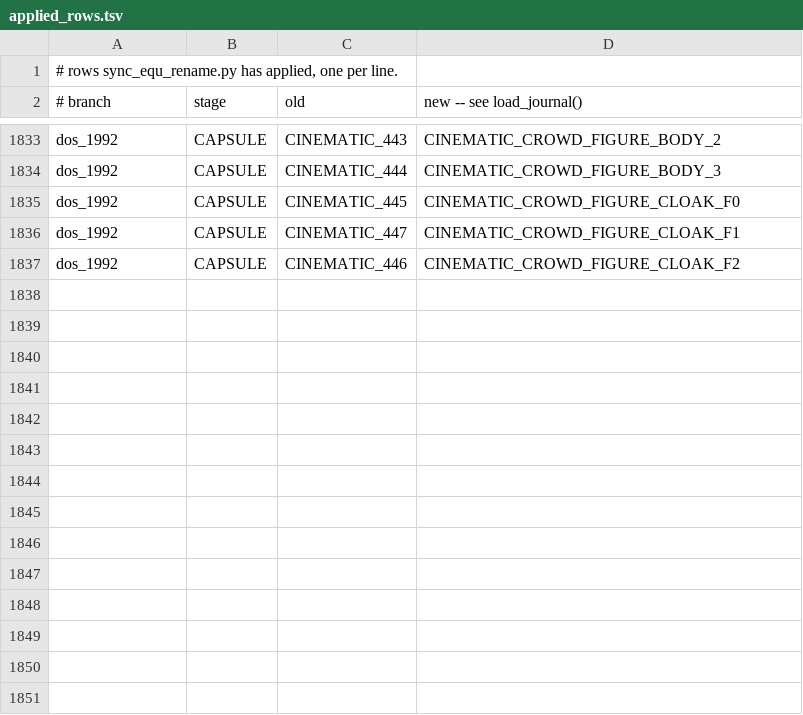
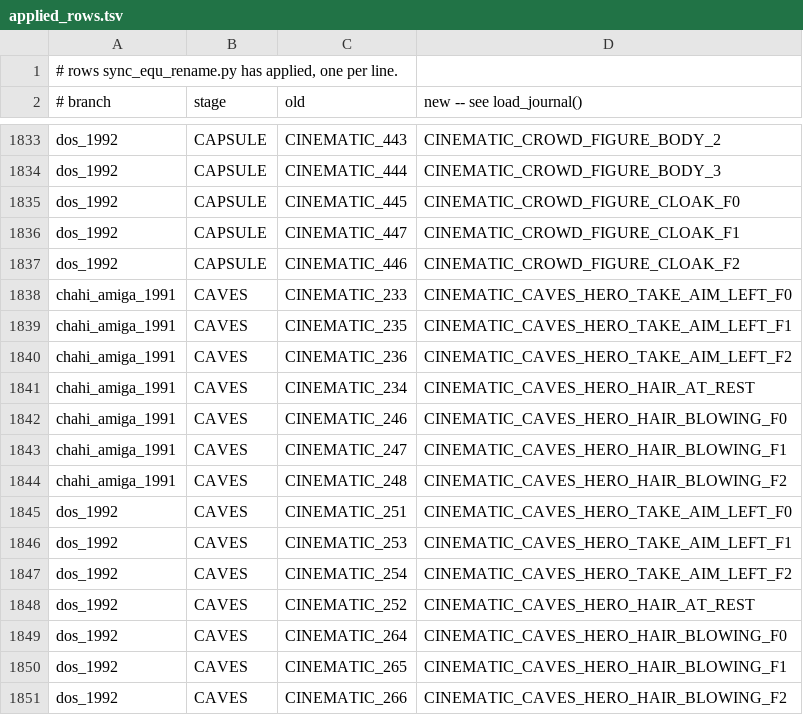
Before and after one commit to ArqueologiaDigital/another-world-source-reconstruction, a TSV file: notes/unified-scoping/applied_rows.tsv, drawn as a sheet; only a part is shown, gaps mark what is left out; the diff names each change by its address in the sheet, - before the commit and + after, or states it on an @@ line.

```diff
--- a/notes/unified-scoping/applied_rows.tsv
+++ b/notes/unified-scoping/applied_rows.tsv
+row 1838: chahi_amiga_1991 | CAVES | CINEMATIC_233 | CINEMATIC_CAVES_HERO_TAKE_AIM_LEFT_F0
+row 1839: chahi_amiga_1991 | CAVES | CINEMATIC_235 | CINEMATIC_CAVES_HERO_TAKE_AIM_LEFT_F1
+row 1840: chahi_amiga_1991 | CAVES | CINEMATIC_236 | CINEMATIC_CAVES_HERO_TAKE_AIM_LEFT_F2
+row 1841: chahi_amiga_1991 | CAVES | CINEMATIC_234 | CINEMATIC_CAVES_HERO_HAIR_AT_REST
+row 1842: chahi_amiga_1991 | CAVES | CINEMATIC_246 | CINEMATIC_CAVES_HERO_HAIR_BLOWING_F0
+row 1843: chahi_amiga_1991 | CAVES | CINEMATIC_247 | CINEMATIC_CAVES_HERO_HAIR_BLOWING_F1
+row 1844: chahi_amiga_1991 | CAVES | CINEMATIC_248 | CINEMATIC_CAVES_HERO_HAIR_BLOWING_F2
+row 1845: dos_1992 | CAVES | CINEMATIC_251 | CINEMATIC_CAVES_HERO_TAKE_AIM_LEFT_F0
+row 1846: dos_1992 | CAVES | CINEMATIC_253 | CINEMATIC_CAVES_HERO_TAKE_AIM_LEFT_F1
+row 1847: dos_1992 | CAVES | CINEMATIC_254 | CINEMATIC_CAVES_HERO_TAKE_AIM_LEFT_F2
+row 1848: dos_1992 | CAVES | CINEMATIC_252 | CINEMATIC_CAVES_HERO_HAIR_AT_REST
+row 1849: dos_1992 | CAVES | CINEMATIC_264 | CINEMATIC_CAVES_HERO_HAIR_BLOWING_F0
+row 1850: dos_1992 | CAVES | CINEMATIC_265 | CINEMATIC_CAVES_HERO_HAIR_BLOWING_F1
+row 1851: dos_1992 | CAVES | CINEMATIC_266 | CINEMATIC_CAVES_HERO_HAIR_BLOWING_F2
```
Also changed, not shown: 10 other files.
